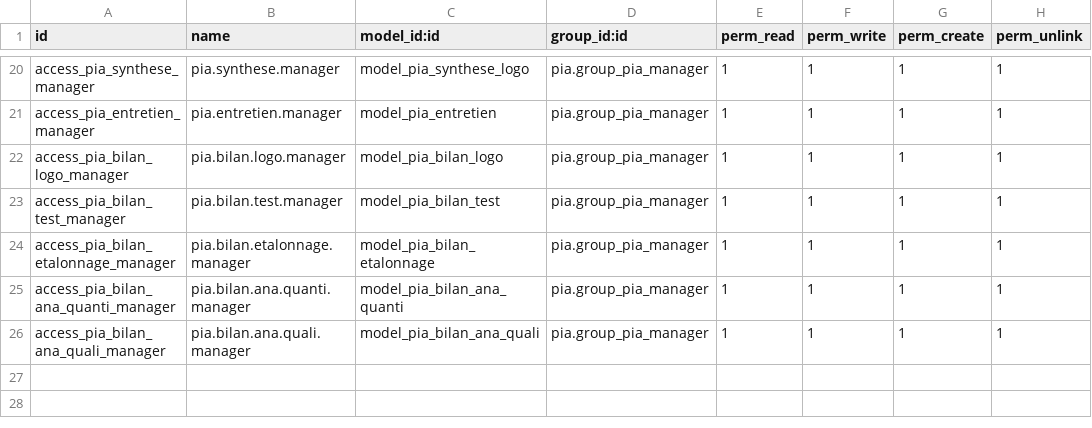
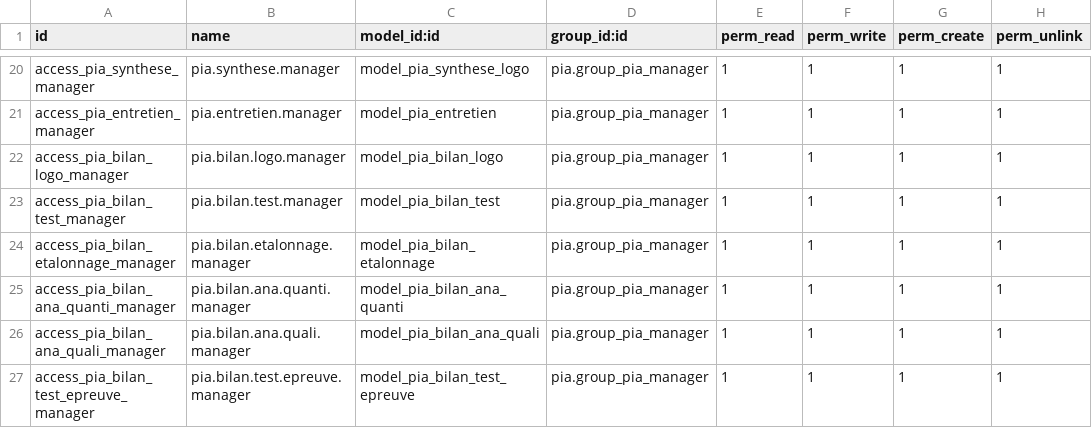
Before and after one commit to Whenrow/pia, a CSV file: pia/security/ir.model.access.csv, drawn as a sheet; only a part is shown, gaps mark what is left out.

Commit message:
[IMP] pia: add epreuve model
an epreuve is defined by a title, a description and a test. A set of
epreuve is an analyse quanlitative.

```diff
--- a/pia/security/ir.model.access.csv
+++ b/pia/security/ir.model.access.csv
@@ -26 +26,2 @@ access_pia_bilan_ana_quanti_manager,pia.bilan.ana.quanti.manager,model_pia_bilan
 access_pia_bilan_ana_quali_manager,pia.bilan.ana.quali.manager,model_pia_bilan_ana_quali,pia.group_pia_manager,1,1,1,1
+access_pia_bilan_test_epreuve_manager,pia.bilan.test.epreuve.manager,model_pia_bilan_test_epreuve,pia.group_pia_manager,1,1,1,1
```
Also changed, not shown: 3 other files.
